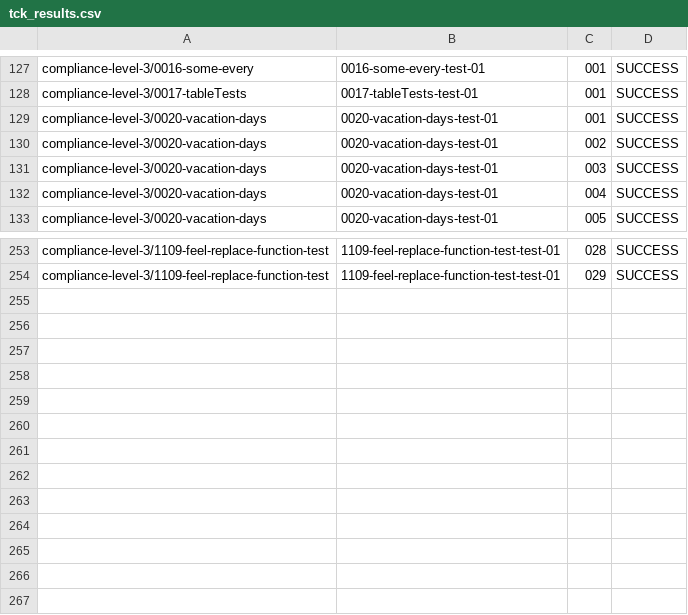
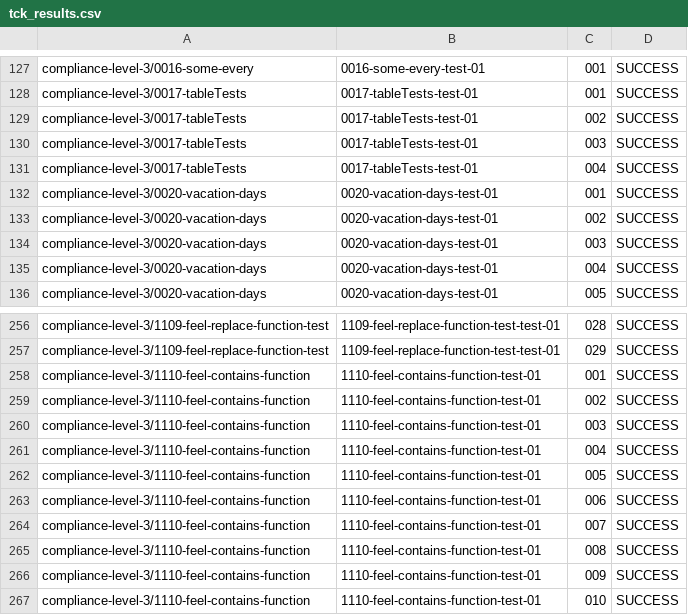
Before and after one commit to dmn-tck/tck, a CSV file: TestResults/GoldmanSachs/3.2.0/tck_results.csv, drawn as a sheet; only a part is shown, gaps mark what is left out.

Commit message:
GS results for October

```diff
--- a/TestResults/GoldmanSachs/3.2.0/tck_results.csv
+++ b/TestResults/GoldmanSachs/3.2.0/tck_results.csv
@@ -128,2 +128,5 @@
 "compliance-level-3/0017-tableTests","0017-tableTests-test-01","001","SUCCESS",""
+"compliance-level-3/0017-tableTests","0017-tableTests-test-01","002","SUCCESS",""
+"compliance-level-3/0017-tableTests","0017-tableTests-test-01","003","SUCCESS",""
+"compliance-level-3/0017-tableTests","0017-tableTests-test-01","004","SUCCESS",""
 "compliance-level-3/0020-vacation-days","0020-vacation-days-test-01","001","SUCCESS",""
@@ -254 +257,11 @@
 "compliance-level-3/1109-feel-replace-function-test","1109-feel-replace-function-test-test-01","029","SUCCESS",""
+"compliance-level-3/1110-feel-contains-function","1110-feel-contains-function-test-01","001","SUCCESS",""
+"compliance-level-3/1110-feel-contains-function","1110-feel-contains-function-test-01","002","SUCCESS",""
+"compliance-level-3/1110-feel-contains-function","1110-feel-contains-function-test-01","003","SUCCESS",""
+"compliance-level-3/1110-feel-contains-function","1110-feel-contains-function-test-01","004","SUCCESS",""
+"compliance-level-3/1110-feel-contains-function","1110-feel-contains-function-test-01","005","SUCCESS",""
+"compliance-level-3/1110-feel-contains-function","1110-feel-contains-function-test-01","006","SUCCESS",""
+"compliance-level-3/1110-feel-contains-function","1110-feel-contains-function-test-01","007","SUCCESS",""
+"compliance-level-3/1110-feel-contains-function","1110-feel-contains-function-test-01","008","SUCCESS",""
+"compliance-level-3/1110-feel-contains-function","1110-feel-contains-function-test-01","009","SUCCESS",""
+"compliance-level-3/1110-feel-contains-function","1110-feel-contains-function-test-01","010","SUCCESS",""
```
